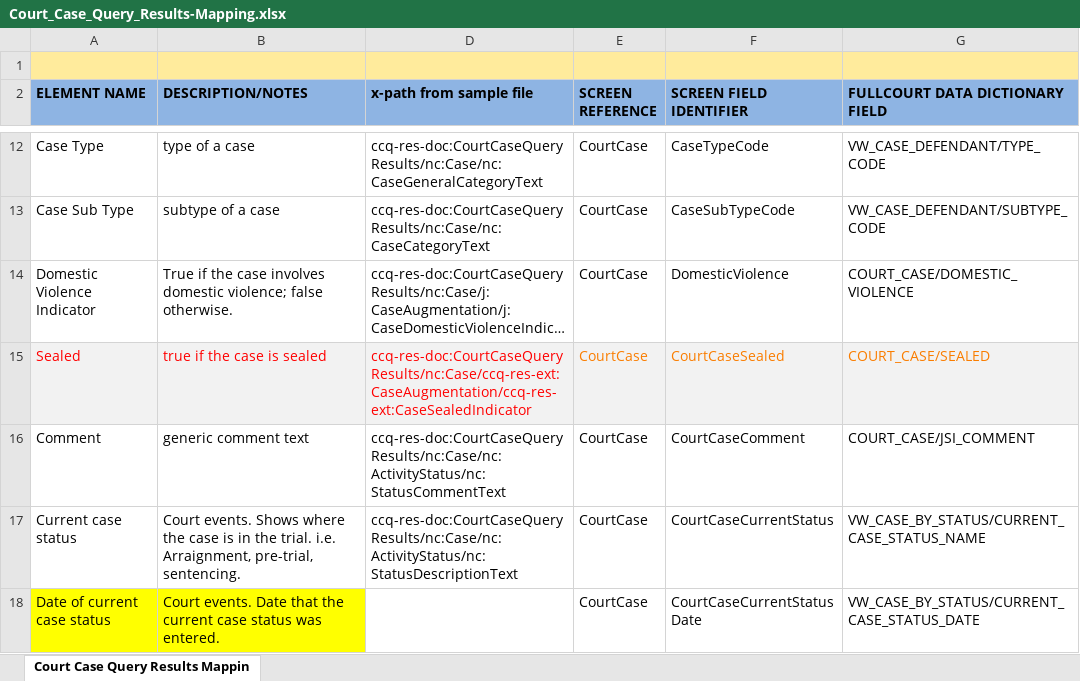
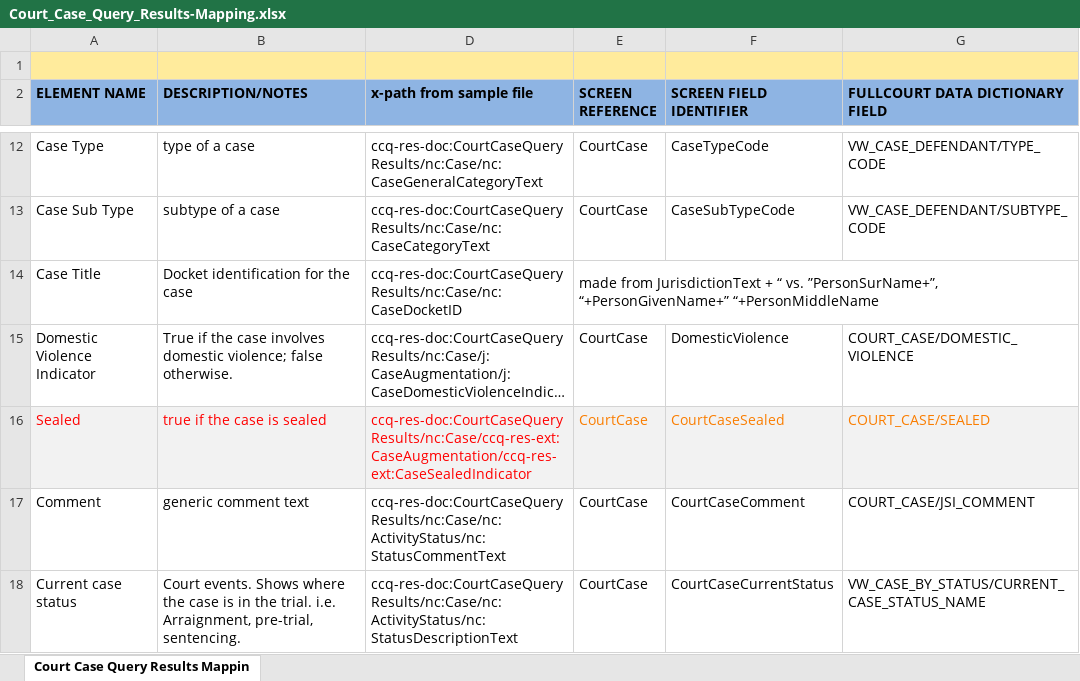
Before and after one commit to dlacy27/main, an Excel workbook: shared/ojb-resources-common/src/main/resources/ssp/Court_Case_Query_Results/artifacts/service_model/information_model/IEPD/documentation/Court_Case_Query_Results-Mapping.xlsx, sheet Court Case Query Results Mappin, drawn as a sheet; only a part is shown, gaps mark what is left out; the shorter side is filled out with more unchanged rows; long unchanged cells end in …; values as stored, in another font and other column widths than the file's, no borders; the diff names each change by its address in the sheet, - before the commit and + after, or states it on an @@ line.

Commit message:
Test sample file with fewer elements

```diff
--- a/shared/ojb-resources-common/src/main/resources/ssp/Court_Case_Query_Results/artifacts/service_model/information_model/IEPD/documentation/Court_Case_Query_Results-Mapping.xlsx (sheet Court Case Query Results Mappin)
+++ b/shared/ojb-resources-common/src/main/resources/ssp/Court_Case_Query_Results/artifacts/service_model/information_model/IEPD/documentation/Court_Case_Query_Results-Mapping.xlsx (sheet Court Case Query Results Mappin)
+row 14: Case Title | Docket identification for the case | ccq-res-doc:CourtCaseQueryResults/nc:Case/nc:CaseDocketID | made from JurisdictionText + “ vs. ”PersonSurName+”, “+PersonGivenName+” “+PersonMiddleName
```
Also changed, not shown: 2 other files.
